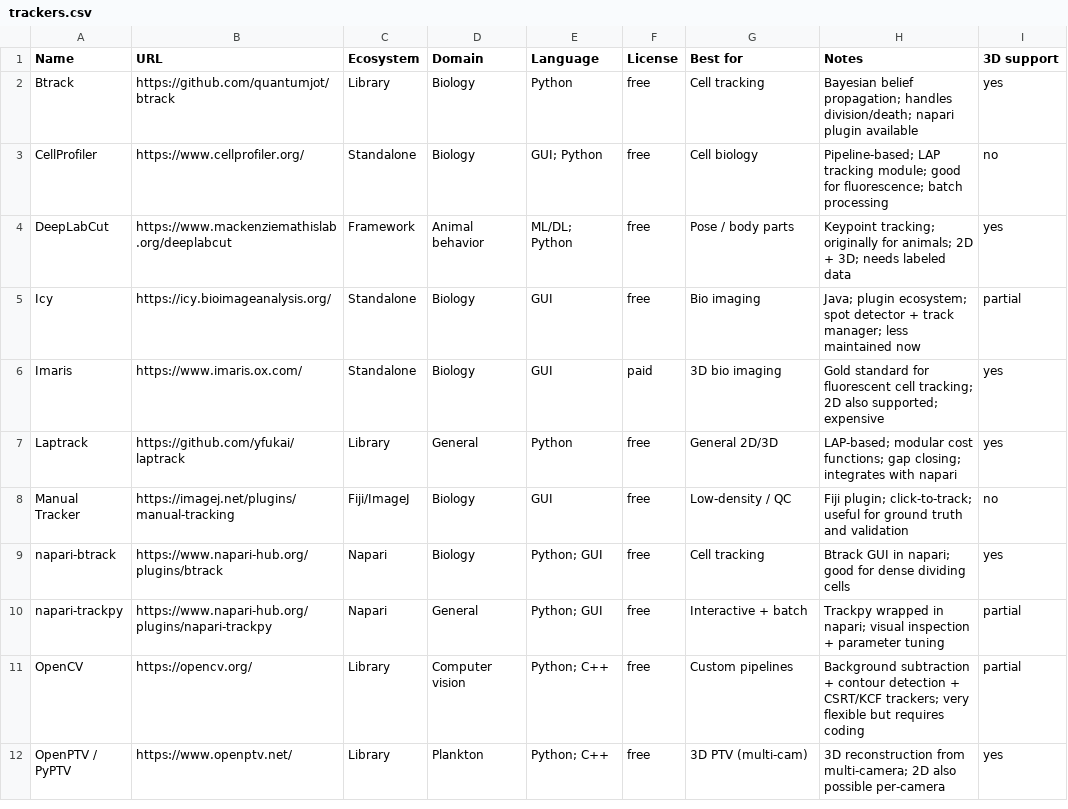
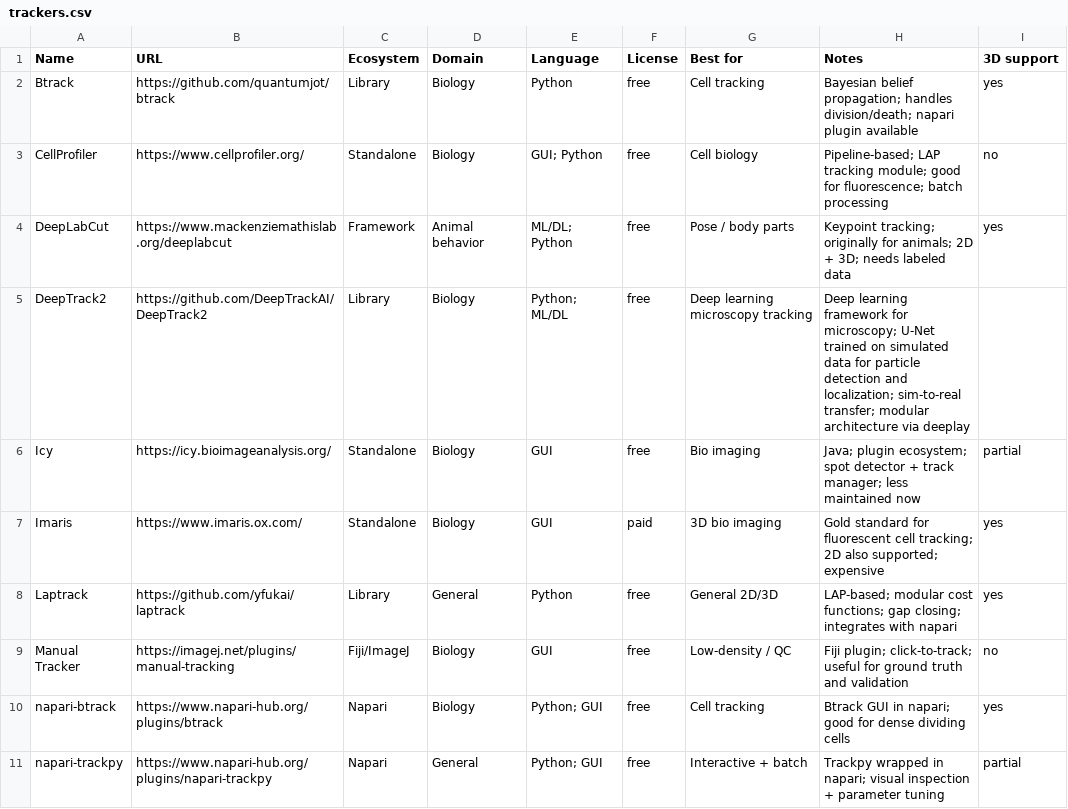
Before and after one commit to rodrigo-j-goncalves/awesome-trackers, a CSV file: trackers.csv, drawn as a sheet; only a part is shown; the shorter side is filled out with more unchanged rows; the diff names each change by its address in the sheet, - before the commit and + after, or states it on an @@ line.

Commit message:
Add DeepTrack2

```diff
--- a/trackers.csv
+++ b/trackers.csv
+row 5: DeepTrack2 | https://github.com/DeepTrackAI/DeepTrack2 | Library | Biology | Python; ML/DL | free | Deep learning microscopy tracking | Deep learning framework for microscopy; U-Net trained on simulated data for particle detection and localization; sim-to-real transfer; modular architecture via deeplay
```
Also changed, not shown: 1 other file.
